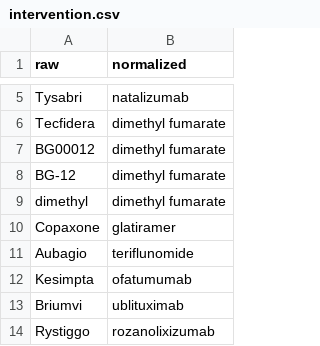
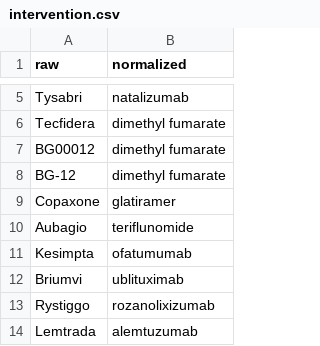
Before and after one commit to martin-valny/trials, a CSV file: config/aliases/intervention.csv, drawn as a sheet; only a part is shown, gaps mark what is left out; the shorter side is filled out with more unchanged rows.

```diff
--- a/config/aliases/intervention.csv
+++ b/config/aliases/intervention.csv
@@ -8,3 +8,2 @@ BG00012,dimethyl fumarate
 BG-12,dimethyl fumarate
-dimethyl,dimethyl fumarate
 Copaxone,glatiramer
```
Also changed, not shown: 3 other files.
